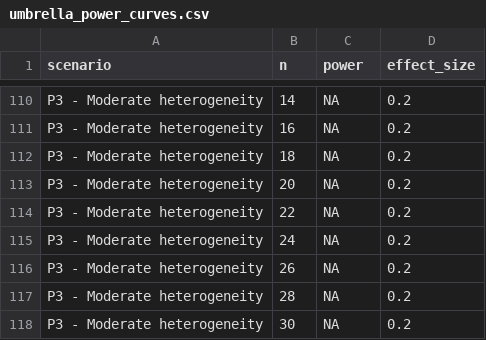
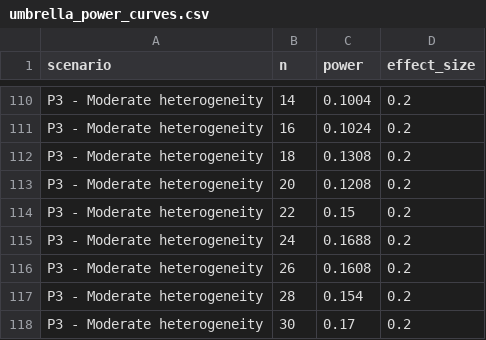
Before and after one commit to lucavd/2026.domenico_ierv, a CSV file: umbrella_power_curves.csv, drawn as a sheet; only a part is shown, gaps mark what is left out; the diff covers the shown part only; the diff names each change by its address in the sheet, - before the commit and + after, or states it on an @@ line.

```diff
--- a/umbrella_power_curves.csv
+++ b/umbrella_power_curves.csv
-C110 (power): NA
+C110 (power): 0.1004
-C111 (power): NA
+C111 (power): 0.1024
-C112 (power): NA
+C112 (power): 0.1308
-C113 (power): NA
+C113 (power): 0.1208
-C114 (power): NA
+C114 (power): 0.15
-C115 (power): NA
+C115 (power): 0.1688
-C116 (power): NA
+C116 (power): 0.1608
-C117 (power): NA
+C117 (power): 0.154
-C118 (power): NA
+C118 (power): 0.17
```
Also changed, not shown: 108 edited cells elsewhere in this file, basket_power_fixed_n.csv, umbrella_power_fixed_n.csv, 4 other files.
